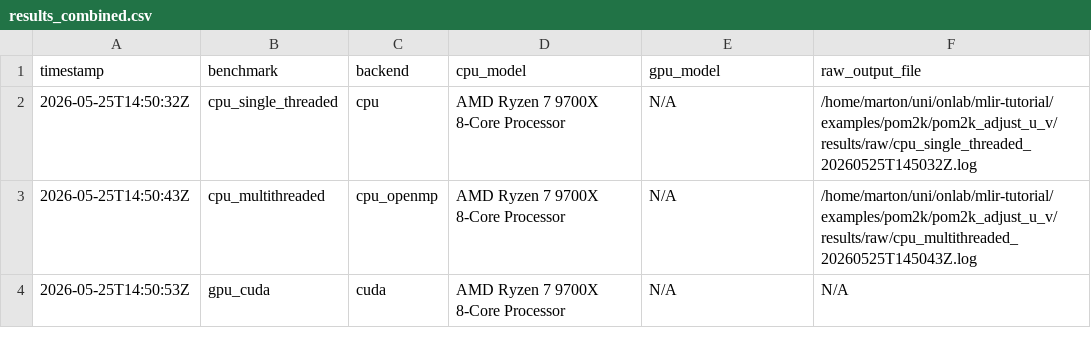
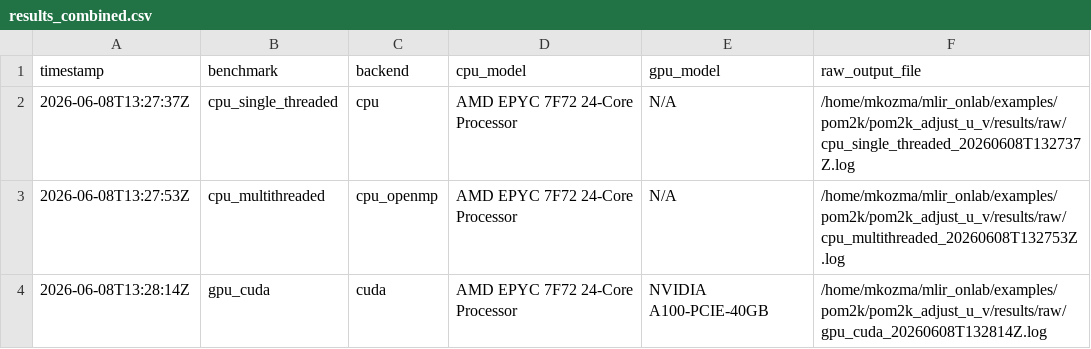
Before and after one commit to kozmamarton/mlir_onlab, a CSV file: examples/pom2k/pom2k_adjust_u_v/results/results_combined.csv, drawn as a sheet.

Commit message:
Updated benchmark result vol. 2 - reupload missing data

```diff
--- a/examples/pom2k/pom2k_adjust_u_v/results/results_combined.csv
+++ b/examples/pom2k/pom2k_adjust_u_v/results/results_combined.csv
@@ -1,4 +1,4 @@
 timestamp,benchmark,backend,cpu_model,gpu_model,raw_output_file
-"2026-05-25T14:50:32Z","cpu_single_threaded","cpu","AMD Ryzen 7 9700X 8-Core Processor","N/A","/home/marton/uni/onlab/mlir-tutorial/examples/pom2k/pom2k_adjust_u_v/results/raw/cpu_single_threaded_20260525T145032Z.log"
-"2026-05-25T14:50:43Z","cpu_multithreaded","cpu_openmp","AMD Ryzen 7 9700X 8-Core Processor","N/A","/home/marton/uni/onlab/mlir-tutorial/examples/pom2k/pom2k_adjust_u_v/results/raw/cpu_multithreaded_20260525T145043Z.log"
-"2026-05-25T14:50:53Z","gpu_cuda","cuda","AMD Ryzen 7 9700X 8-Core Processor","N/A","N/A"
+"2026-06-08T13:27:37Z","cpu_single_threaded","cpu","AMD EPYC 7F72 24-Core Processor","N/A","/home/mkozma/mlir_onlab/examples/pom2k/pom2k_adjust_u_v/results/raw/cpu_single_threaded_20260608T132737Z.log"
+"2026-06-08T13:27:53Z","cpu_multithreaded","cpu_openmp","AMD EPYC 7F72 24-Core Processor","N/A","/home/mkozma/mlir_onlab/examples/pom2k/pom2k_adjust_u_v/results/raw/cpu_multithreaded_20260608T132753Z.log"
+"2026-06-08T13:28:14Z","gpu_cuda","cuda","AMD EPYC 7F72 24-Core Processor","NVIDIA A100-PCIE-40GB","/home/mkozma/mlir_onlab/examples/pom2k/pom2k_adjust_u_v/results/raw/gpu_cuda_20260608T132814Z.log"
```
Also changed, not shown: 9 other files.
